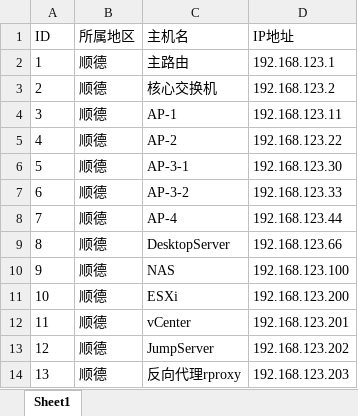
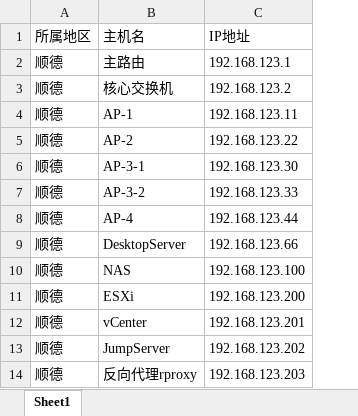
Before and after one commit to forever765/Flow-NMS, an Excel workbook: server/resource/excel/ExcelImport.xlsx, sheet Sheet1, drawn as a sheet; only a part is shown; values as stored, in another font and other column widths than the file's, no borders; the diff names each change by its address in the sheet, - before the commit and + after, or states it on an @@ line.

```diff
--- a/server/resource/excel/ExcelImport.xlsx (sheet Sheet1)
+++ b/server/resource/excel/ExcelImport.xlsx (sheet Sheet1)
-column A, rows 1-14: ID | 1 | 2 | 3 | 4 | 5 | 6 | 7 | 8 | 9 | 10 | 11 | 12 | 13
```
Also changed, not shown: server/resource/excel/ExcelExport.xlsx, server/resource/excel/ExcelTemplate.xlsx, 5 other files.
